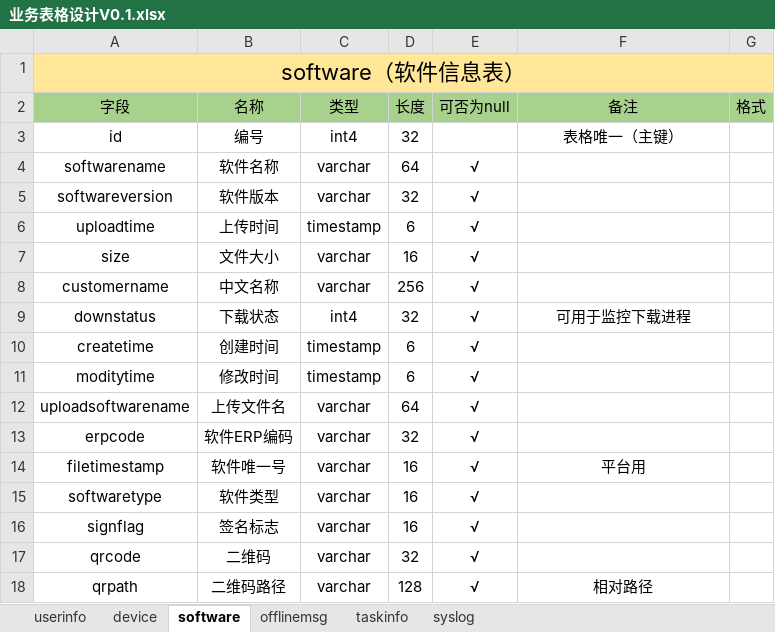
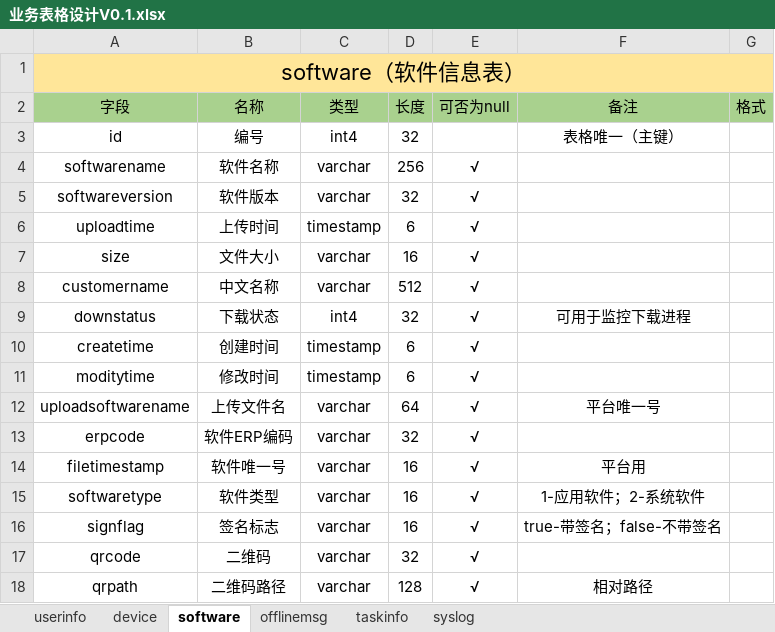
Before and after one commit to cocfire/Docs, an Excel workbook: 业务表格设计V0.1.xlsx, sheet software, drawn as a sheet; values as stored, in another font and other column widths than the file's, no borders; the diff names each change by its address in the sheet, - before the commit and + after, or states it on an @@ line.

```diff
--- a/业务表格设计V0.1.xlsx (sheet software)
+++ b/业务表格设计V0.1.xlsx (sheet software)
-D4 (长度): 64
+D4 (长度): 256
-D8 (长度): 256
+D8 (长度): 512
-F12 (备注): (empty)
+F12 (备注): 平台唯一号
-F15 (备注): (empty)
+F15 (备注): 1-应用软件；2-系统软件
-F16 (备注): (empty)
+F16 (备注): true-带签名；false-不带签名
```
Also changed, not shown: 1 other file.
